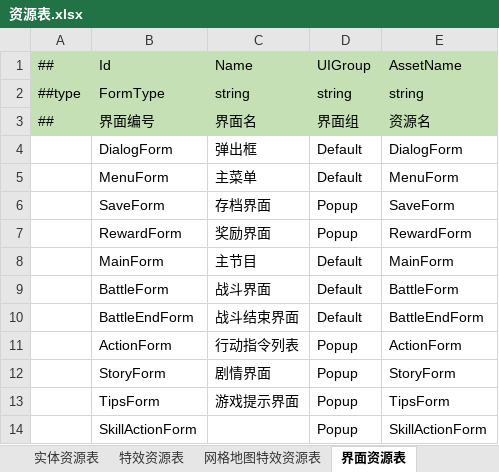
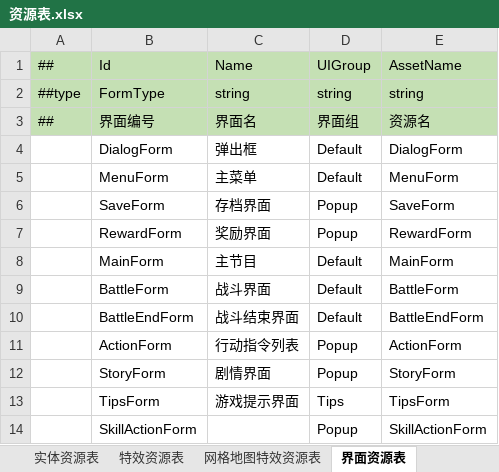
Before and after one commit to cnImpulse/AGame, an Excel workbook: 导表工具/Excels/资源表.xlsx, sheet 界面资源表, drawn as a sheet; values as stored, in another font and other column widths than the file's, no borders; the diff names each change by its address in the sheet, - before the commit and + after, or states it on an @@ line.

```diff
--- a/导表工具/Excels/资源表.xlsx (sheet 界面资源表)
+++ b/导表工具/Excels/资源表.xlsx (sheet 界面资源表)
-D13: Popup
+D13: Tips
```
Also changed, not shown: 25 other files.
